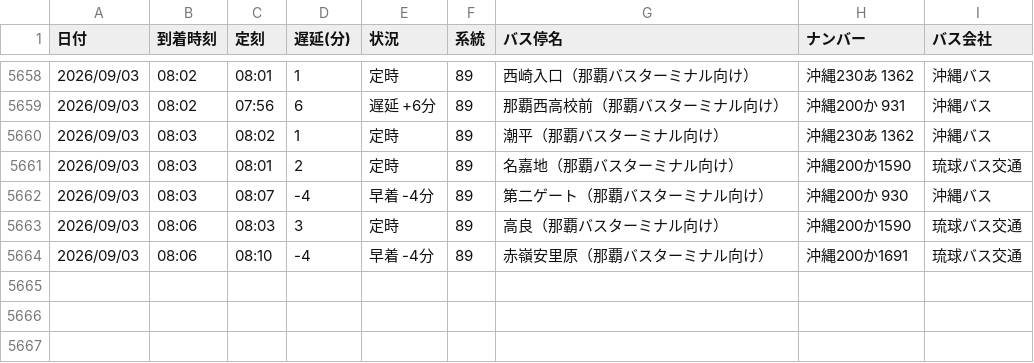
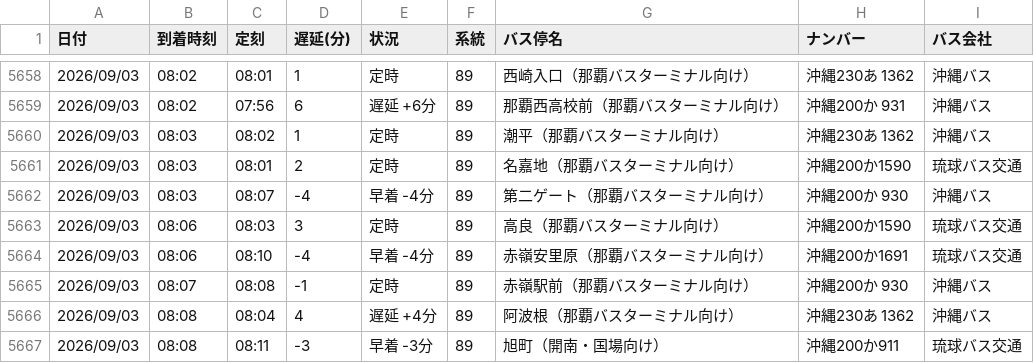
Before and after one commit to uy819/bus-analysis, a CSV file: bus_arrival_log.csv, drawn as a sheet; only a part is shown, gaps mark what is left out.

```diff
--- a/bus_arrival_log.csv
+++ b/bus_arrival_log.csv
@@ -5664 +5664,4 @@
 2026/09/03,08:06,08:10,-4,早着 -4分,89,赤嶺安里原（那覇バスターミナル向け）,沖縄200か1691,琉球バス交通
+2026/09/03,08:07,08:08,-1,定時,89,赤嶺駅前（那覇バスターミナル向け）,沖縄200か 930,沖縄バス
+2026/09/03,08:08,08:04,4,遅延 +4分,89,阿波根（那覇バスターミナル向け）,沖縄230あ 1362,沖縄バス
+2026/09/03,08:08,08:11,-3,早着 -3分,89,旭町（開南・国場向け）,沖縄200か911,琉球バス交通
```
Also changed, not shown: 1 other file.
